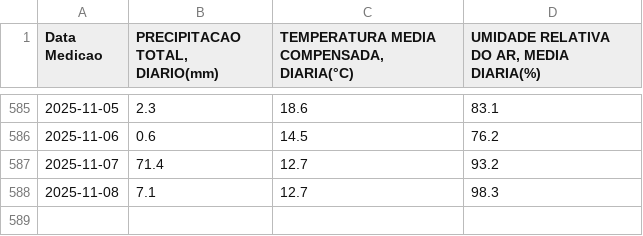
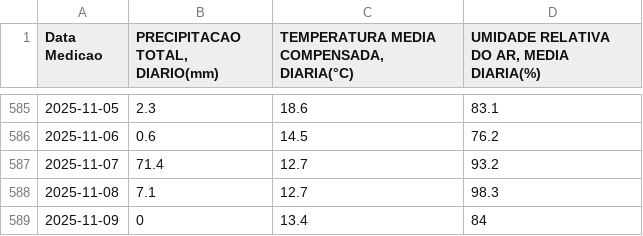
Before and after one commit to lucaslopezpuerta/LavpopBusinessIntelligence, a CSV file: data/weather.csv, drawn as a sheet; only a part is shown, gaps mark what is left out; the diff names each change by its address in the sheet, - before the commit and + after, or states it on an @@ line.

```diff
--- a/data/weather.csv
+++ b/data/weather.csv
+row 589: 2025-11-09 | 0 | 13.4 | 84
```
Also changed, not shown: data/customer.csv, 2 other files.
